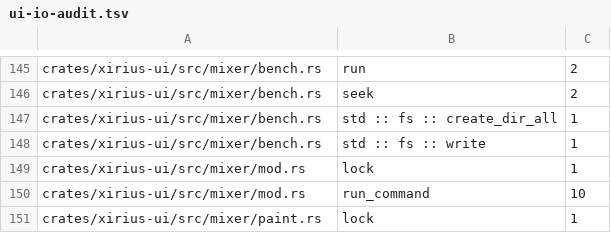
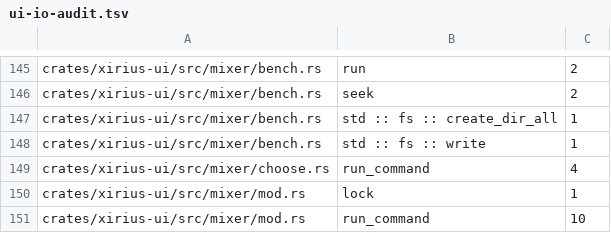
Before and after one commit to tekalu1/xirius, a TSV file: docs/ui-io-audit.tsv, drawn as a sheet; only a part is shown, gaps mark what is left out; the shorter side is filled out with more unchanged rows.

```diff
--- a/docs/ui-io-audit.tsv
+++ b/docs/ui-io-audit.tsv
@@ -148,2 +148,3 @@ crates/xirius-ui/src/mixer/bench.rs	std :: fs :: create_dir_all	1
 crates/xirius-ui/src/mixer/bench.rs	std :: fs :: write	1
+crates/xirius-ui/src/mixer/choose.rs	run_command	4
 crates/xirius-ui/src/mixer/mod.rs	lock	1
```
Also changed, not shown: 27 other files.
